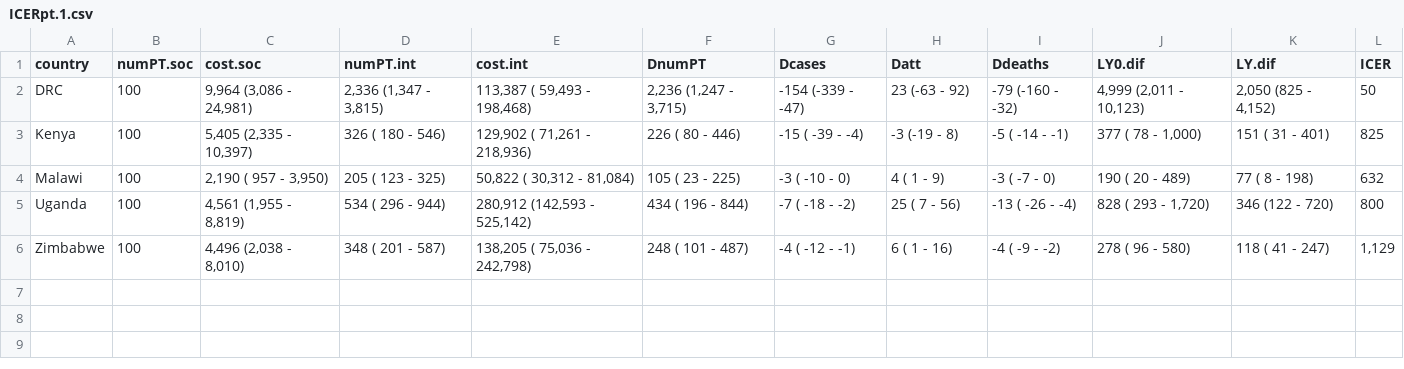
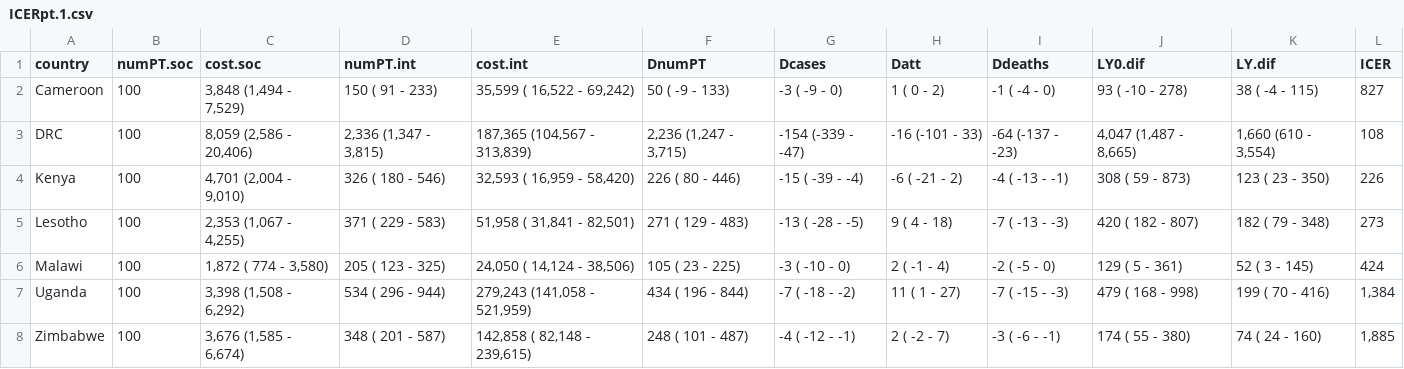
Before and after one commit to petedodd/tippi, a CSV file: model/outdata/ICERpt.1.csv, drawn as a sheet.

```diff
--- a/model/outdata/ICERpt.1.csv
+++ b/model/outdata/ICERpt.1.csv
@@ -1,6 +1,8 @@
 country,numPT.soc,cost.soc,numPT.int,cost.int,DnumPT,Dcases,Datt,Ddeaths,LY0.dif,LY.dif,ICER
-DRC,100,"9,964 (3,086 - 24,981)","2,336 (1,347 - 3,815)","113,387 ( 59,493 - 198,468)","2,236 (1,247 - 3,715)",-154 (-339 - -47),23 (-63 - 92),-79 (-160 - -32),"4,999 (2,011 - 10,123)","2,050 (825 - 4,152)",   50
-Kenya,100,"5,405 (2,335 - 10,397)",  326 (  180 -   546),"129,902 ( 71,261 - 218,936)",  226 (   80 -   446), -15 ( -39 -  -4),-3 (-19 -  8), -5 ( -14 -  -1),"  377 (   78 -  1,000)",  151 ( 31 -   401),  825
-Malawi,100,"2,190 (  957 -  3,950)",  205 (  123 -   325)," 50,822 ( 30,312 -  81,084)",  105 (   23 -   225),  -3 ( -10 -   0), 4 (  1 -  9), -3 (  -7 -   0),  190 (   20 -    489),   77 (  8 -   198),  632
-Uganda,100,"4,561 (1,955 -  8,819)",  534 (  296 -   944),"280,912 (142,593 - 525,142)",  434 (  196 -   844),  -7 ( -18 -  -2),25 (  7 - 56),-13 ( -26 -  -4),"  828 (  293 -  1,720)",  346 (122 -   720),  800
-Zimbabwe,100,"4,496 (2,038 -  8,010)",  348 (  201 -   587),"138,205 ( 75,036 - 242,798)",  248 (  101 -   487),  -4 ( -12 -  -1), 6 (  1 - 16), -4 (  -9 -  -2),  278 (   96 -    580),  118 ( 41 -   247),"1,129"
+Cameroon,100,"3,848 (1,494 -  7,529)",  150 (   91 -   233)," 35,599 ( 16,522 -  69,242)",   50 (   -9 -   133),  -3 (  -9 -   0),  1 (   0 -  2), -1 (  -4 -   0),   93 (  -10 -   278),   38 ( -4 -   115),  827
+DRC,100,"8,059 (2,586 - 20,406)","2,336 (1,347 - 3,815)","187,365 (104,567 - 313,839)","2,236 (1,247 - 3,715)",-154 (-339 - -47),-16 (-101 - 33),-64 (-137 - -23),"4,047 (1,487 - 8,665)","1,660 (610 - 3,554)",  108
+Kenya,100,"4,701 (2,004 -  9,010)",  326 (  180 -   546)," 32,593 ( 16,959 -  58,420)",  226 (   80 -   446), -15 ( -39 -  -4), -6 ( -21 -  2), -4 ( -13 -  -1),  308 (   59 -   873),  123 ( 23 -   350),  226
+Lesotho,100,"2,353 (1,067 -  4,255)",  371 (  229 -   583)," 51,958 ( 31,841 -  82,501)",  271 (  129 -   483), -13 ( -28 -  -5),  9 (   4 - 18), -7 ( -13 -  -3),  420 (  182 -   807),  182 ( 79 -   348),  273
+Malawi,100,"1,872 (  774 -  3,580)",  205 (  123 -   325)," 24,050 ( 14,124 -  38,506)",  105 (   23 -   225),  -3 ( -10 -   0),  2 (  -1 -  4), -2 (  -5 -   0),  129 (    5 -   361),   52 (  3 -   145),  424
+Uganda,100,"3,398 (1,508 -  6,292)",  534 (  296 -   944),"279,243 (141,058 - 521,959)",  434 (  196 -   844),  -7 ( -18 -  -2), 11 (   1 - 27), -7 ( -15 -  -3),  479 (  168 -   998),  199 ( 70 -   416),"1,384"
+Zimbabwe,100,"3,676 (1,585 -  6,674)",  348 (  201 -   587),"142,858 ( 82,148 - 239,615)",  248 (  101 -   487),  -4 ( -12 -  -1),  2 (  -2 -  7), -3 (  -6 -  -1),  174 (   55 -   380),   74 ( 24 -   160),"1,885"
```
Also changed, not shown: model/outdata/ICERagept.1.csv, 7 other files.
